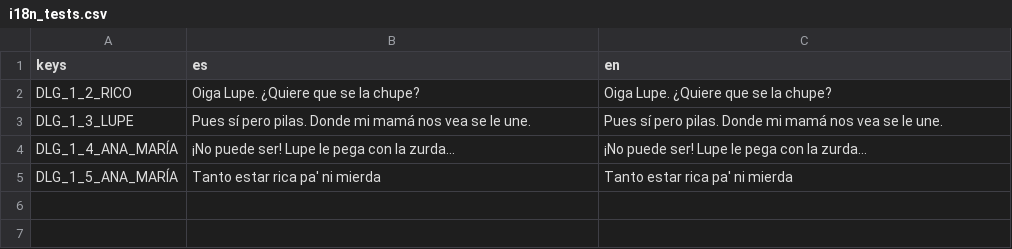
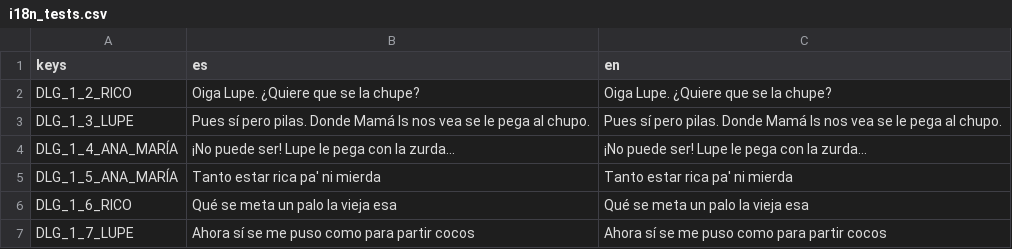
Before and after one commit to Perro-Viejo/ElPajaroQuemamais, a CSV file: assets/localization/i18n_tests.csv, drawn as a sheet.

Commit message:
Character frame can now show the emotion of the character.
Created spritesheets for Rico, Lupe and Ana María expressions.
Updated Actor so it allows us to define which frames correspond to an especific expression in the character's expressionsheet.
Increased font size of menus and character frame.
Sacaled up some GPI elements so they fit better on the new game resolution: needs more work.
Updated test story to have emotions for each line in the dialog.

```diff
--- a/assets/localization/i18n_tests.csv
+++ b/assets/localization/i18n_tests.csv
@@ -2,4 +2,6 @@ keys,es,en
 DLG_1_2_RICO,Oiga Lupe. ¿Quiere que se la chupe?,Oiga Lupe. ¿Quiere que se la chupe?
-DLG_1_3_LUPE,Pues sí pero pilas. Donde mi mamá nos vea se le une.,Pues sí pero pilas. Donde mi mamá nos vea se le une.
+DLG_1_3_LUPE,Pues sí pero pilas. Donde Mamá Is nos vea se le pega al chupo.,Pues sí pero pilas. Donde Mamá Is nos vea se le pega al chupo.
 DLG_1_4_ANA_MARÍA,¡No puede ser! Lupe le pega con la zurda...,¡No puede ser! Lupe le pega con la zurda...
 DLG_1_5_ANA_MARÍA,Tanto estar rica pa' ni mierda,Tanto estar rica pa' ni mierda
+DLG_1_6_RICO,Qué se meta un palo la vieja esa,Qué se meta un palo la vieja esa
+DLG_1_7_LUPE,Ahora sí se me puso como para partir cocos,Ahora sí se me puso como para partir cocos
```
Also changed, not shown: assets/localization/localization.csv, 27 other files.
